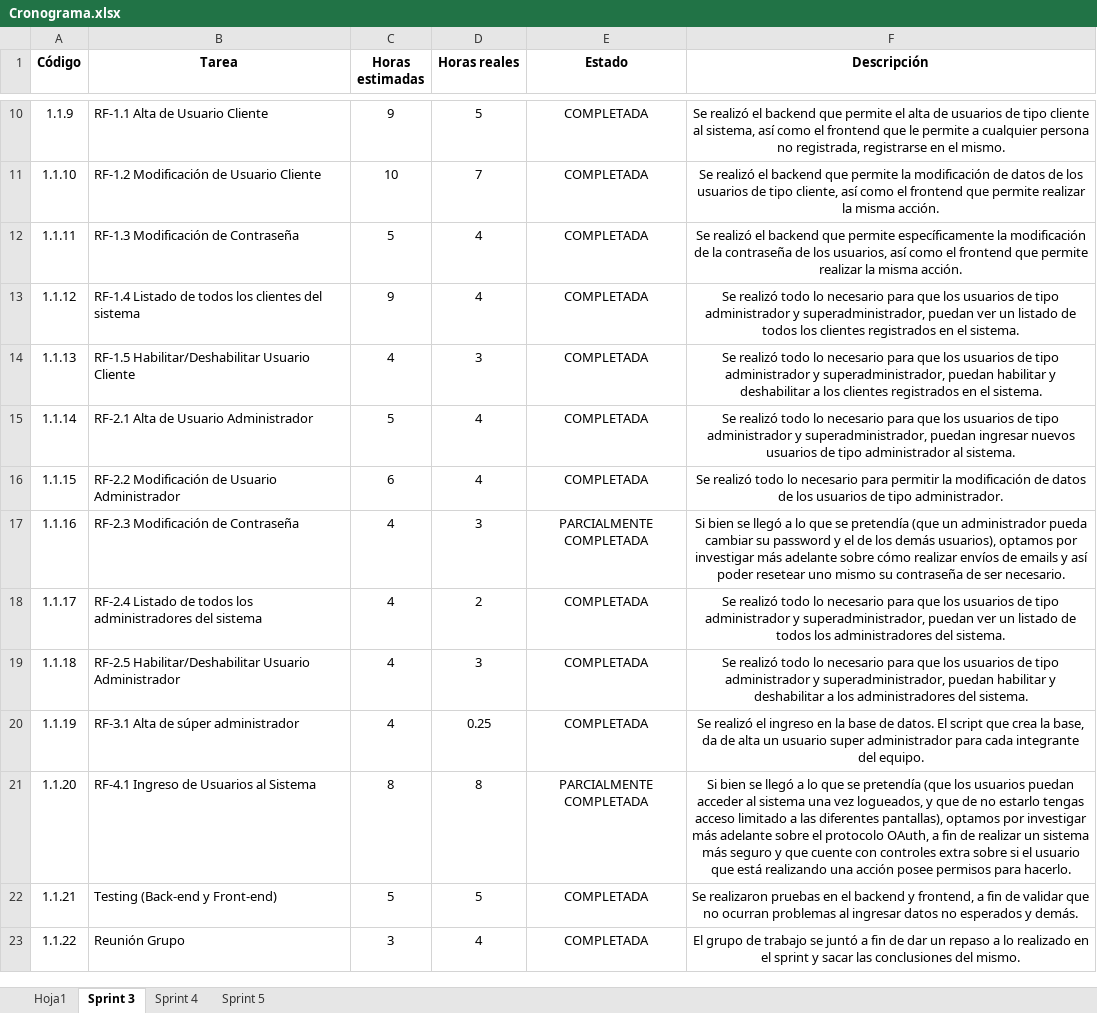
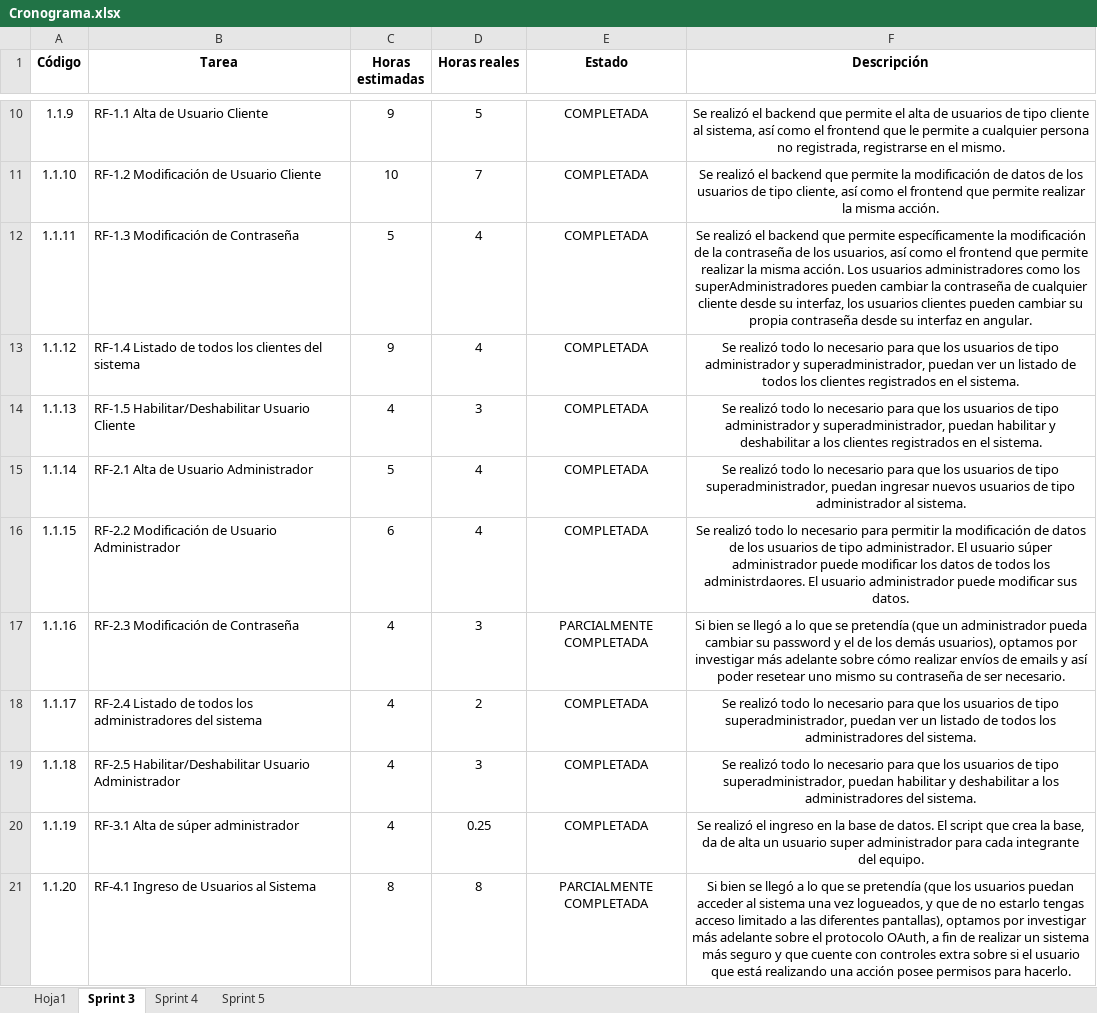
Before and after one commit to fedespe/ProyectoFinal, an Excel workbook: Documentacion/Documentación Proyecto/Cronograma.xlsx, sheet Sprint 3, drawn as a sheet; only a part is shown, gaps mark what is left out; the shorter side is filled out with more unchanged rows; values as stored, in another font and other column widths than the file's, no borders; the diff names each change by its address in the sheet, - before the commit and + after, or states it on an @@ line.

Commit message:
Documentación Sprint 3 y 4

```diff
--- a/Documentacion/Documentación Proyecto/Cronograma.xlsx (sheet Sprint 3)
+++ b/Documentacion/Documentación Proyecto/Cronograma.xlsx (sheet Sprint 3)
-F12 (Descripción): …misma acción.
+F12 (Descripción): …misma acción. Los usuarios administradores como los superAdministradores pueden cambiar la contraseña de cualquier cliente desde su interfaz, los usuarios clientes pueden cambiar su propia contraseña desde su interfaz en angular.
-F15 (Descripción): …de tipo administrador y superadministrador, puedan…
+F15 (Descripción): …de tipo superadministrador, puedan…
-F16 (Descripción): …tipo administrador.
+F16 (Descripción): …tipo administrador. El usuario súper administrador puede modificar los datos de todos los administrdaores. El usuario administrador puede modificar sus datos.
-F18 (Descripción): …de tipo administrador y superadministrador, puedan…
+F18 (Descripción): …de tipo superadministrador, puedan…
-F19 (Descripción): …de tipo administrador y superadministrador, puedan…
+F19 (Descripción): …de tipo superadministrador, puedan…
```
Also changed, not shown: sheet Sprint 4, Documentacion/Horas.xlsx, 6 other files.
